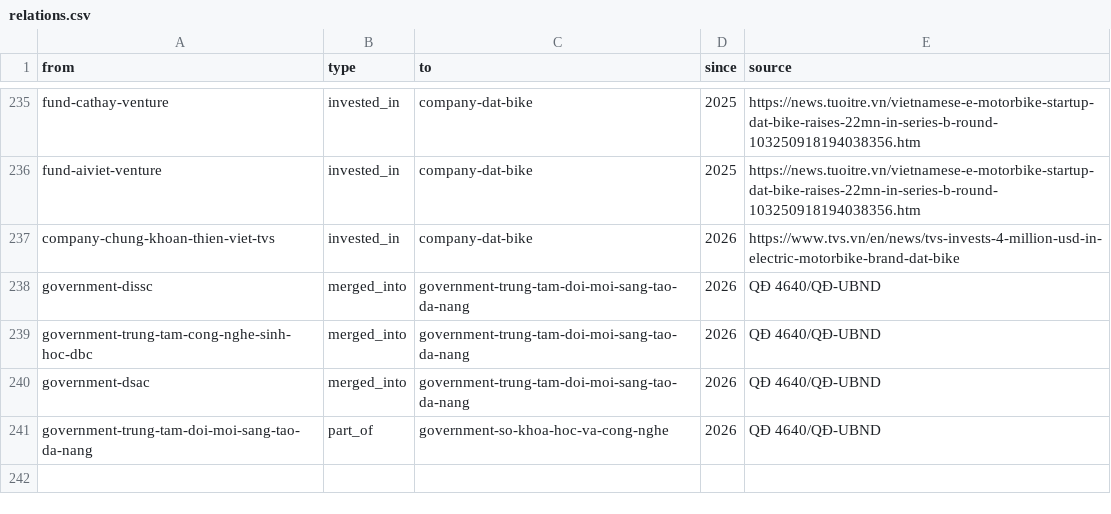
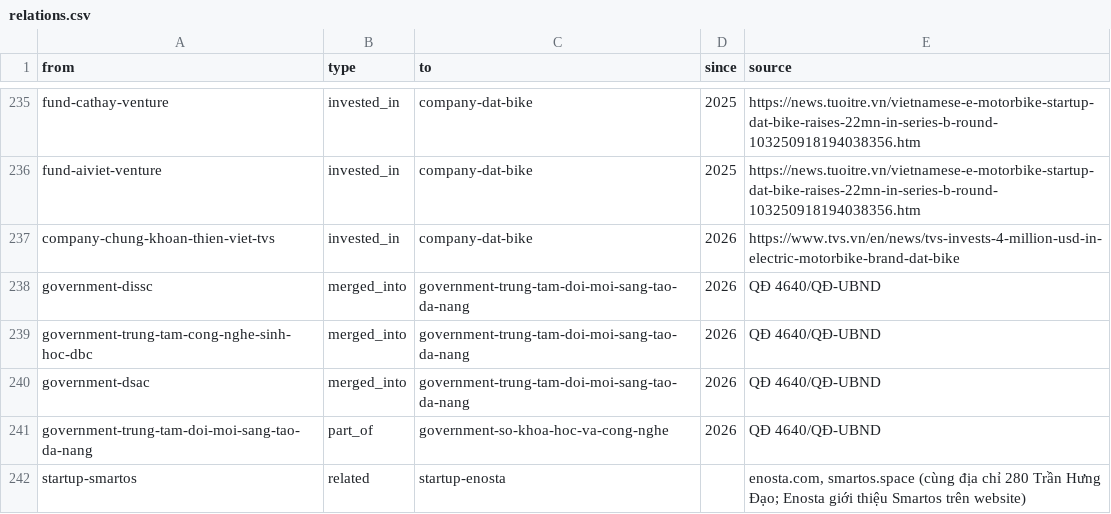
Before and after one commit to QuanZ0gravity/vietnam-innovation-ecosystem, a CSV file: data/da-nang/relations.csv, drawn as a sheet; only a part is shown, gaps mark what is left out; the diff names each change by its address in the sheet, - before the commit and + after, or states it on an @@ line.

Commit message:
Enosta: cập nhật từ enosta.com; tách Smartos thành hồ sơ riêng
Signed-off-by: Chuong Nguyen <vanchuong.nguyen@greensystem.vn>

```diff
--- a/data/da-nang/relations.csv
+++ b/data/da-nang/relations.csv
+row 242: startup-smartos | related | startup-enosta |  | enosta.com, smartos.space (cùng địa chỉ 280 Trần Hưng Đạo; Enosta giới thiệu Smartos trên website)
```
Also changed, not shown: 4 other files.
